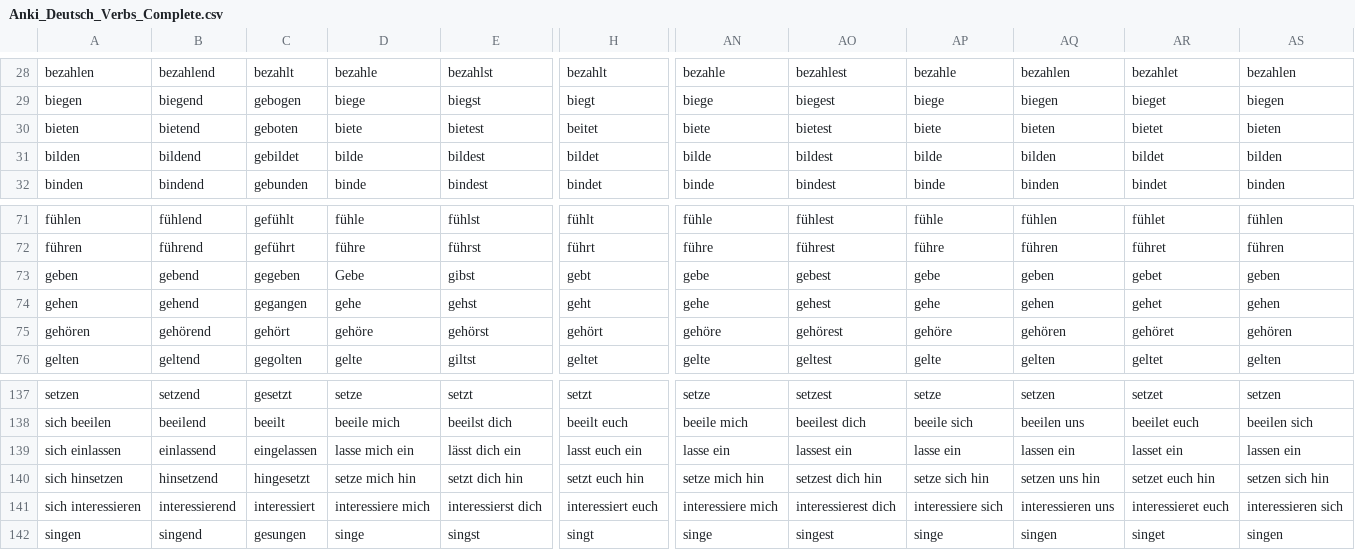
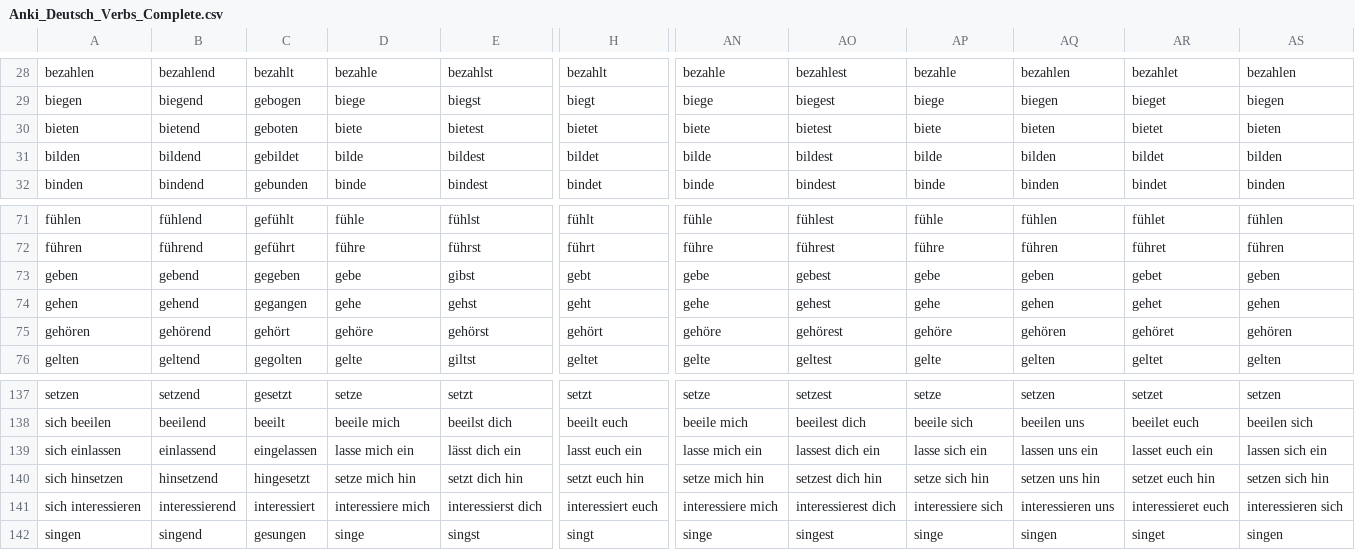
Before and after one commit to gapolinario/verbkonjugationen-auf-deutsch, a CSV file: Anki_Deutsch_Verbs_Complete.csv, drawn as a sheet; only a part is shown, gaps mark what is left out; the diff names each change by its address in the sheet, - before the commit and + after, or states it on an @@ line.

Commit message:
table

```diff
--- a/Anki_Deutsch_Verbs_Complete.csv
+++ b/Anki_Deutsch_Verbs_Complete.csv
-H30: beitet
+H30: bietet
-D73: Gebe
+D73: gebe
-AN139: lasse ein
+AN139: lasse mich ein
-AO139: lassest ein
+AO139: lassest dich ein
-AP139: lasse ein
+AP139: lasse sich ein
-AQ139: lassen ein
+AQ139: lassen uns ein
-AR139: lasset ein
+AR139: lasset euch ein
-AS139: lassen ein
+AS139: lassen sich ein
```
Also changed, not shown: 1 other file.
